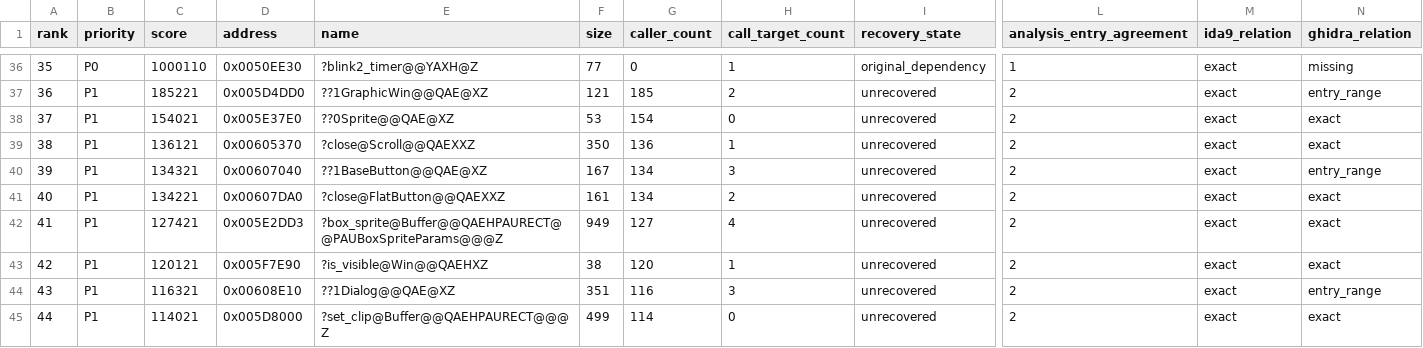
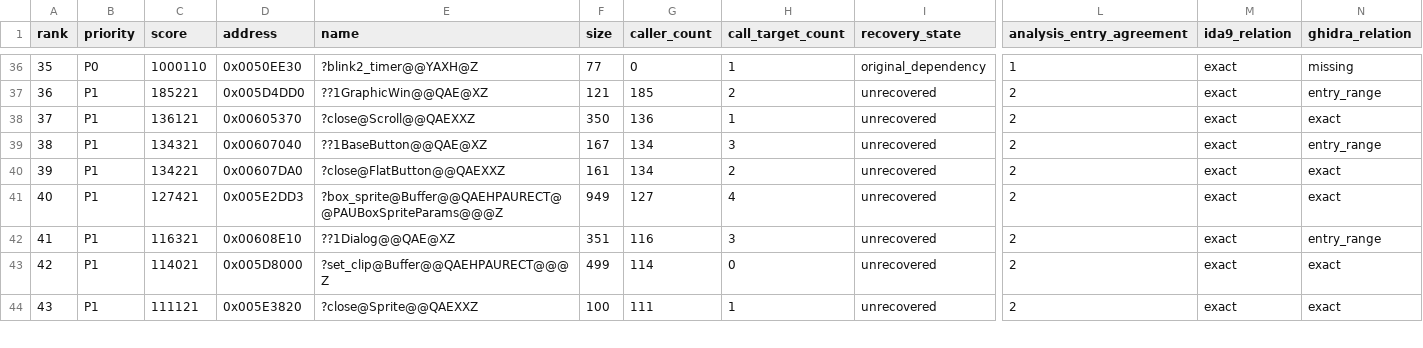
Before and after one commit to fran6co/OpenSMACX, a CSV file: docs/recovery/priorities.csv, drawn as a sheet; only a part is shown, gaps mark what is left out; the shorter side is filled out with more unchanged rows; removed rows and columns are numbered as before the commit, all else as after; rows hold the shown columns only; the diff names each change by its address in the sheet, - before the commit and + after, or states it on an @@ line.

```diff
--- a/docs/recovery/priorities.csv
+++ b/docs/recovery/priorities.csv
-row 38: 37 | P1 | 154021 | 0x005E37E0 | ??0Sprite@@QAE@XZ | 53 | 154 | 0 | unrecovered | 2 | exact | exact
@@ column A (rank) renumbered from row 38 down @@
-row 43: 42 | P1 | 120121 | 0x005F7E90 | ?is_visible@Win@@QAEHXZ | 38 | 120 | 1 | unrecovered | 2 | exact | exact
```
Also changed, not shown: docs/recovery-overrides.csv, docs/recovery-redirects.csv, 18 other files.
